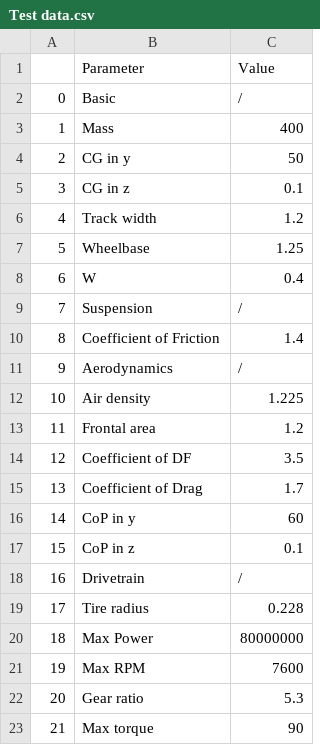
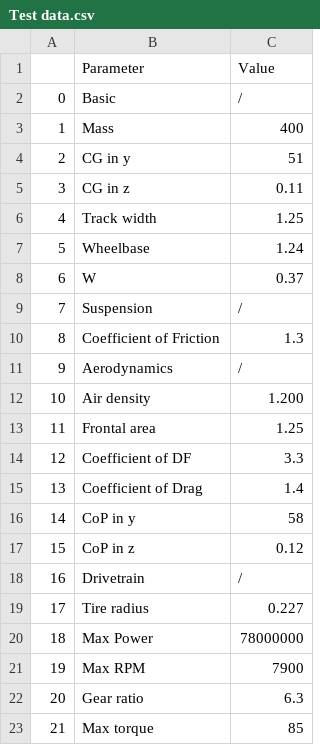
Before and after one commit to Zaapex/Lap-time-simulation, a CSV file: Test data.csv, drawn as a sheet.

```diff
--- a/Test data.csv
+++ b/Test data.csv
@@ -3,21 +3,21 @@
 1,Mass,400
-2,CG in y,50
-3,CG in z,0.1
-4,Track width,1.2
-5,Wheelbase,1.25
-6,W,0.4
+2,CG in y,51
+3,CG in z,0.11
+4,Track width,1.25
+5,Wheelbase,1.24
+6,W,0.37
 7,Suspension,/
-8,Coefficient of Friction,1.4
+8,Coefficient of Friction,1.3
 9,Aerodynamics,/
-10,Air density,1.225
-11,Frontal area,1.2
-12,Coefficient of DF,3.5
-13,Coefficient of Drag,1.7
-14,CoP in y,60
-15,CoP in z,0.1
+10,Air density,1.200
+11,Frontal area,1.25
+12,Coefficient of DF,3.3
+13,Coefficient of Drag,1.4
+14,CoP in y,58
+15,CoP in z,0.12
 16,Drivetrain,/
-17,Tire radius,0.228
-18,Max Power,80000000
-19,Max RPM,7600
-20,Gear ratio,5.3
-21,Max torque,90
+17,Tire radius,0.227
+18,Max Power,78000000
+19,Max RPM,7900
+20,Gear ratio,6.3
+21,Max torque,85
```
Also changed, not shown: 5 other files.
